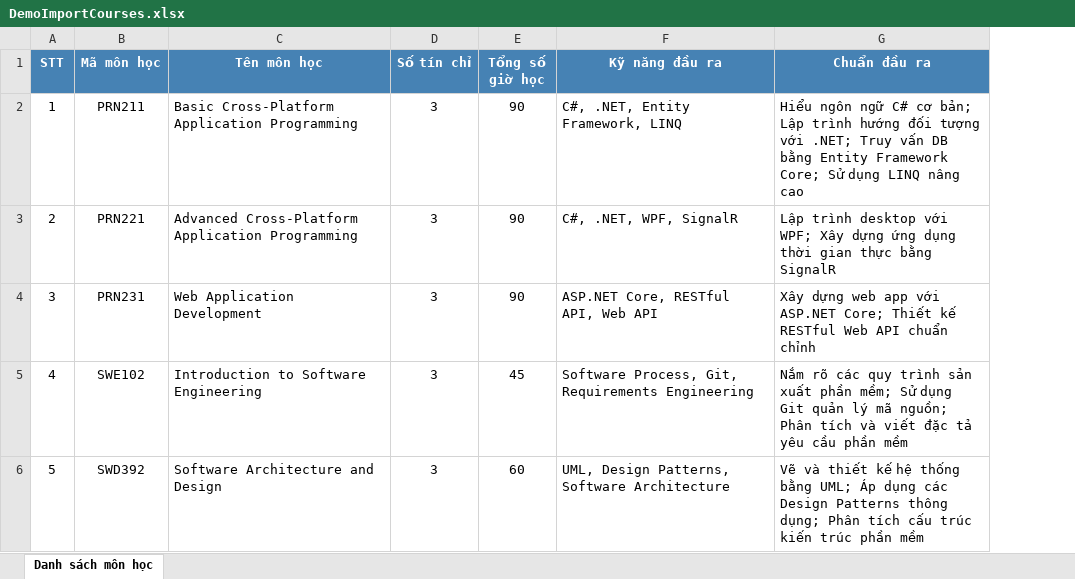
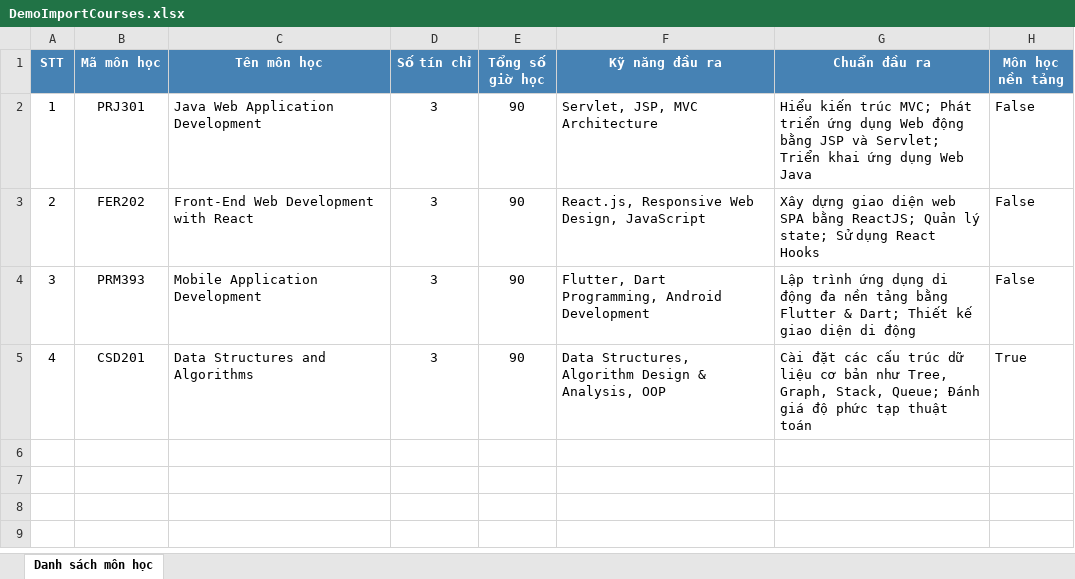
Before and after one commit to NotTHDAnh/Personalized-career-roadmap, an Excel workbook: DemoImportCourses.xlsx, sheet Danh sách môn học, drawn as a sheet; values as stored, in another font and other column widths than the file's, no borders; removed rows and columns are numbered as before the commit, all else as after; the diff names each change by its address in the sheet, - before the commit and + after, or states it on an @@ line.

Commit message:
Bug!!! fix promt roadmap + excel

```diff
--- a/DemoImportCourses.xlsx (sheet Danh sách môn học)
+++ b/DemoImportCourses.xlsx (sheet Danh sách môn học)
+column H (Môn học nền tảng), rows 2-5: False | False | False | True
-B2 (Mã môn học): PRN211
+B2 (Mã môn học): PRJ301
-C2 (Tên môn học): Basic Cross-Platform Application Programming
+C2 (Tên môn học): Java Web Application Development
-F2 (Kỹ năng đầu ra): C#, .NET, Entity Framework, LINQ
+F2 (Kỹ năng đầu ra): Servlet, JSP, MVC Architecture
-G2 (Chuẩn đầu ra): Hiểu ngôn ngữ C# cơ bản; Lập trình hướng đối tượng với .NET; Truy vấn DB bằng Entity Framework Core; Sử dụng LINQ nâng cao
+G2 (Chuẩn đầu ra): Hiểu kiến trúc MVC; Phát triển ứng dụng Web động bằng JSP và Servlet; Triển khai ứng dụng Web Java
-B3 (Mã môn học): PRN221
+B3 (Mã môn học): FER202
-C3 (Tên môn học): Advanced Cross-Platform Application Programming
+C3 (Tên môn học): Front-End Web Development with React
-F3 (Kỹ năng đầu ra): C#, .NET, WPF, SignalR
+F3 (Kỹ năng đầu ra): React.js, Responsive Web Design, JavaScript
-G3 (Chuẩn đầu ra): Lập trình desktop với WPF; Xây dựng ứng dụng thời gian thực bằng SignalR
+G3 (Chuẩn đầu ra): Xây dựng giao diện web SPA bằng ReactJS; Quản lý state; Sử dụng React Hooks
-B4 (Mã môn học): PRN231
+B4 (Mã môn học): PRM393
-C4 (Tên môn học): Web Application Development
+C4 (Tên môn học): Mobile Application Development
-F4 (Kỹ năng đầu ra): ASP.NET Core, RESTful API, Web API
+F4 (Kỹ năng đầu ra): Flutter, Dart Programming, Android Development
-G4 (Chuẩn đầu ra): Xây dựng web app với ASP.NET Core; Thiết kế RESTful Web API chuẩn chỉnh
+G4 (Chuẩn đầu ra): Lập trình ứng dụng di động đa nền tảng bằng Flutter & Dart; Thiết kế giao diện di động
-B5 (Mã môn học): SWE102
+B5 (Mã môn học): CSD201
-C5 (Tên môn học): Introduction to Software Engineering
+C5 (Tên môn học): Data Structures and Algorithms
-E5 (Tổng số giờ học): 45
+E5 (Tổng số giờ học): 90
-F5 (Kỹ năng đầu ra): Software Process, Git, Requirements Engineering
+F5 (Kỹ năng đầu ra): Data Structures, Algorithm Design & Analysis, OOP
-G5 (Chuẩn đầu ra): Nắm rõ các quy trình sản xuất phần mềm; Sử dụng Git quản lý mã nguồn; Phân tích và viết đặc tả yêu cầu phần mềm
+G5 (Chuẩn đầu ra): Cài đặt các cấu trúc dữ liệu cơ bản như Tree, Graph, Stack, Queue; Đánh giá độ phức tạp thuật toán
-row 6: 5 | SWD392 | Software Architecture and Design | 3 | 60 | UML, Design Patterns, Software Architecture | Vẽ và thiết kế hệ thống bằng UML; Áp dụng các Design Patterns thông dụng; Phân tích cấu trúc kiến trúc phần mềm
```
Also changed, not shown: 17 other files.
